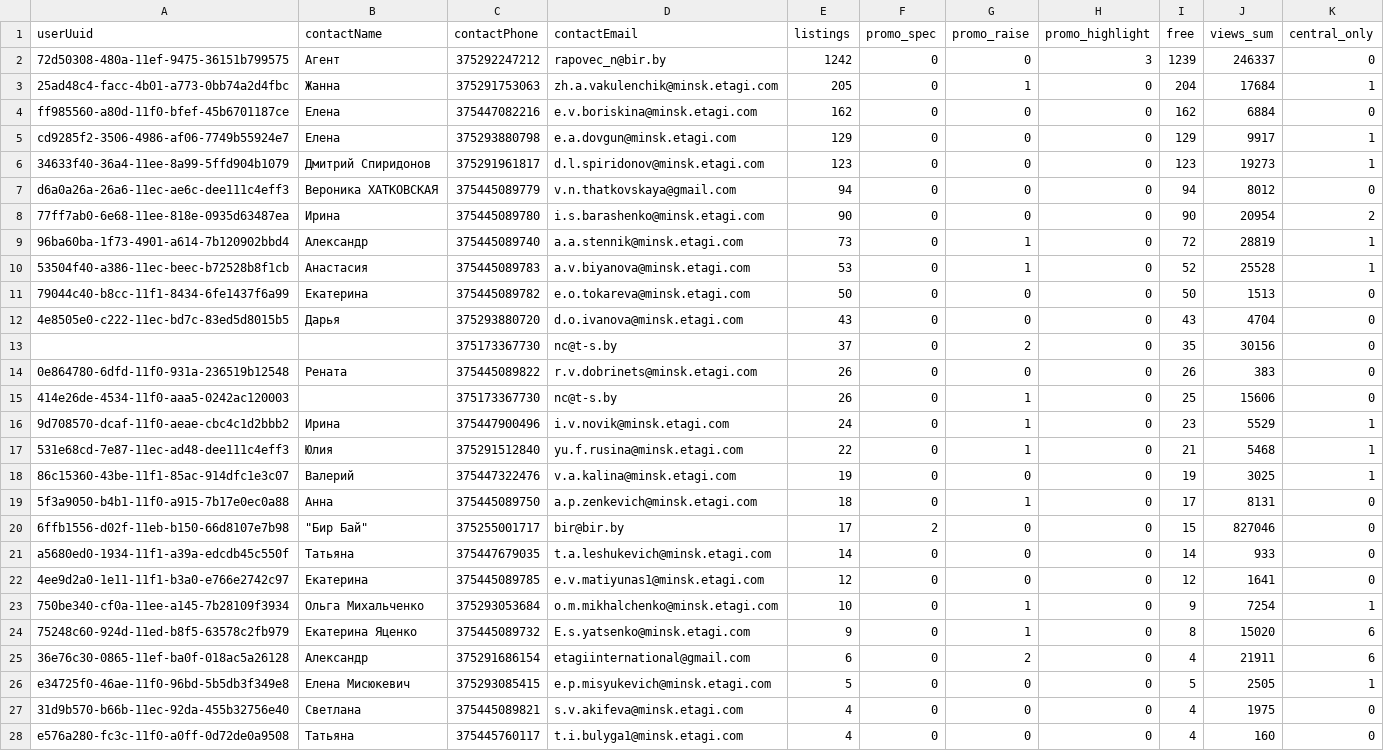
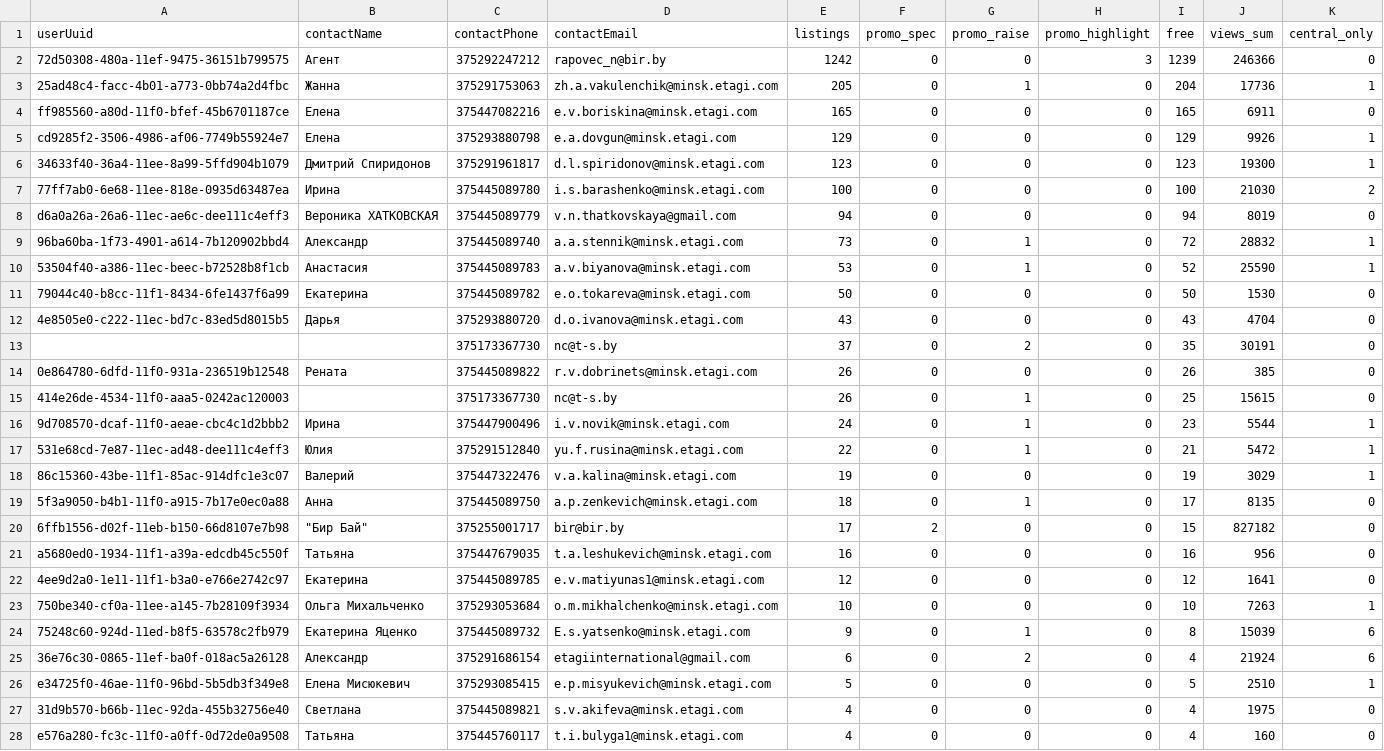
Before and after one commit to antonina-katlinskaya/realt-collector, a CSV file: data/analytics/agents_summary.csv, drawn as a sheet; only a part is shown; the diff covers the shown part only.

```diff
--- a/data/analytics/agents_summary.csv
+++ b/data/analytics/agents_summary.csv
@@ -1,27 +1,27 @@
 userUuid,contactName,contactPhone,contactEmail,listings,promo_spec,promo_raise,promo_highlight,free,views_sum,central_only
-72d50308-480a-11ef-9475-36151b799575,Агент,375292247212,rapovec_n@bir.by,1242,0,0,3,1239,246337,0
-25ad48c4-facc-4b01-a773-0bb74a2d4fbc,Жанна,375291753063,zh.a.vakulenchik@minsk.etagi.com,205,0,1,0,204,17684,1
-ff985560-a80d-11f0-bfef-45b6701187ce,Елена,375447082216,e.v.boriskina@minsk.etagi.com,162,0,0,0,162,6884,0
-cd9285f2-3506-4986-af06-7749b55924e7,Елена,375293880798,e.a.dovgun@minsk.etagi.com,129,0,0,0,129,9917,1
-34633f40-36a4-11ee-8a99-5ffd904b1079,Дмитрий Спиридонов,375291961817,d.l.spiridonov@minsk.etagi.com,123,0,0,0,123,19273,1
-d6a0a26a-26a6-11ec-ae6c-dee111c4eff3,Вероника ХАТКОВСКАЯ,375445089779,v.n.thatkovskaya@gmail.com,94,0,0,0,94,8012,0
-77ff7ab0-6e68-11ee-818e-0935d63487ea,Ирина,375445089780,i.s.barashenko@minsk.etagi.com,90,0,0,0,90,20954,2
-96ba60ba-1f73-4901-a614-7b120902bbd4,Александр,375445089740,a.a.stennik@minsk.etagi.com,73,0,1,0,72,28819,1
-53504f40-a386-11ec-beec-b72528b8f1cb,Анастасия,375445089783,a.v.biyanova@minsk.etagi.com,53,0,1,0,52,25528,1
-79044c40-b8cc-11f1-8434-6fe1437f6a99,Екатерина,375445089782,e.o.tokareva@minsk.etagi.com,50,0,0,0,50,1513,0
+72d50308-480a-11ef-9475-36151b799575,Агент,375292247212,rapovec_n@bir.by,1242,0,0,3,1239,246366,0
+25ad48c4-facc-4b01-a773-0bb74a2d4fbc,Жанна,375291753063,zh.a.vakulenchik@minsk.etagi.com,205,0,1,0,204,17736,1
+ff985560-a80d-11f0-bfef-45b6701187ce,Елена,375447082216,e.v.boriskina@minsk.etagi.com,165,0,0,0,165,6911,0
+cd9285f2-3506-4986-af06-7749b55924e7,Елена,375293880798,e.a.dovgun@minsk.etagi.com,129,0,0,0,129,9926,1
+34633f40-36a4-11ee-8a99-5ffd904b1079,Дмитрий Спиридонов,375291961817,d.l.spiridonov@minsk.etagi.com,123,0,0,0,123,19300,1
+77ff7ab0-6e68-11ee-818e-0935d63487ea,Ирина,375445089780,i.s.barashenko@minsk.etagi.com,100,0,0,0,100,21030,2
+d6a0a26a-26a6-11ec-ae6c-dee111c4eff3,Вероника ХАТКОВСКАЯ,375445089779,v.n.thatkovskaya@gmail.com,94,0,0,0,94,8019,0
+96ba60ba-1f73-4901-a614-7b120902bbd4,Александр,375445089740,a.a.stennik@minsk.etagi.com,73,0,1,0,72,28832,1
+53504f40-a386-11ec-beec-b72528b8f1cb,Анастасия,375445089783,a.v.biyanova@minsk.etagi.com,53,0,1,0,52,25590,1
+79044c40-b8cc-11f1-8434-6fe1437f6a99,Екатерина,375445089782,e.o.tokareva@minsk.etagi.com,50,0,0,0,50,1530,0
 4e8505e0-c222-11ec-bd7c-83ed5d8015b5,Дарья,375293880720,d.o.ivanova@minsk.etagi.com,43,0,0,0,43,4704,0
-,,375173367730,nc@t-s.by,37,0,2,0,35,30156,0
-0e864780-6dfd-11f0-931a-236519b12548,Рената,375445089822,r.v.dobrinets@minsk.etagi.com,26,0,0,0,26,383,0
-414e26de-4534-11f0-aaa5-0242ac120003,,375173367730,nc@t-s.by,26,0,1,0,25,15606,0
-9d708570-dcaf-11f0-aeae-cbc4c1d2bbb2,Ирина,375447900496,i.v.novik@minsk.etagi.com,24,0,1,0,23,5529,1
-531e68cd-7e87-11ec-ad48-dee111c4eff3,Юлия,375291512840,yu.f.rusina@minsk.etagi.com,22,0,1,0,21,5468,1
-86c15360-43be-11f1-85ac-914dfc1e3c07,Валерий,375447322476,v.a.kalina@minsk.etagi.com,19,0,0,0,19,3025,1
-5f3a9050-b4b1-11f0-a915-7b17e0ec0a88,Анна,375445089750,a.p.zenkevich@minsk.etagi.com,18,0,1,0,17,8131,0
-6ffb1556-d02f-11eb-b150-66d8107e7b98,"""Бир Бай""",375255001717,bir@bir.by,17,2,0,0,15,827046,0
-a5680ed0-1934-11f1-a39a-edcdb45c550f,Татьяна,375447679035,t.a.leshukevich@minsk.etagi.com,14,0,0,0,14,933,0
+,,375173367730,nc@t-s.by,37,0,2,0,35,30191,0
+0e864780-6dfd-11f0-931a-236519b12548,Рената,375445089822,r.v.dobrinets@minsk.etagi.com,26,0,0,0,26,385,0
+414e26de-4534-11f0-aaa5-0242ac120003,,375173367730,nc@t-s.by,26,0,1,0,25,15615,0
+9d708570-dcaf-11f0-aeae-cbc4c1d2bbb2,Ирина,375447900496,i.v.novik@minsk.etagi.com,24,0,1,0,23,5544,1
+531e68cd-7e87-11ec-ad48-dee111c4eff3,Юлия,375291512840,yu.f.rusina@minsk.etagi.com,22,0,1,0,21,5472,1
+86c15360-43be-11f1-85ac-914dfc1e3c07,Валерий,375447322476,v.a.kalina@minsk.etagi.com,19,0,0,0,19,3029,1
+5f3a9050-b4b1-11f0-a915-7b17e0ec0a88,Анна,375445089750,a.p.zenkevich@minsk.etagi.com,18,0,1,0,17,8135,0
+6ffb1556-d02f-11eb-b150-66d8107e7b98,"""Бир Бай""",375255001717,bir@bir.by,17,2,0,0,15,827182,0
+a5680ed0-1934-11f1-a39a-edcdb45c550f,Татьяна,375447679035,t.a.leshukevich@minsk.etagi.com,16,0,0,0,16,956,0
 4ee9d2a0-1e11-11f1-b3a0-e766e2742c97,Екатерина,375445089785,e.v.matiyunas1@minsk.etagi.com,12,0,0,0,12,1641,0
-750be340-cf0a-11ee-a145-7b28109f3934,Ольга Михальченко,375293053684,o.m.mikhalchenko@minsk.etagi.com,10,0,1,0,9,7254,1
-75248c60-924d-11ed-b8f5-63578c2fb979,Екатерина Яценко,375445089732,E.s.yatsenko@minsk.etagi.com,9,0,1,0,8,15020,6
-36e76c30-0865-11ef-ba0f-018ac5a26128,Александр,375291686154,etagiinternational@gmail.com,6,0,2,0,4,21911,6
-e34725f0-46ae-11f0-96bd-5b5db3f349e8,Елена Мисюкевич,375293085415,e.p.misyukevich@minsk.etagi.com,5,0,0,0,5,2505,1
+750be340-cf0a-11ee-a145-7b28109f3934,Ольга Михальченко,375293053684,o.m.mikhalchenko@minsk.etagi.com,10,0,0,0,10,7263,1
+75248c60-924d-11ed-b8f5-63578c2fb979,Екатерина Яценко,375445089732,E.s.yatsenko@minsk.etagi.com,9,0,1,0,8,15039,6
+36e76c30-0865-11ef-ba0f-018ac5a26128,Александр,375291686154,etagiinternational@gmail.com,6,0,2,0,4,21924,6
+e34725f0-46ae-11f0-96bd-5b5db3f349e8,Елена Мисюкевич,375293085415,e.p.misyukevich@minsk.etagi.com,5,0,0,0,5,2510,1
 31d9b570-b66b-11ec-92da-455b32756e40,Светлана,375445089821,s.v.akifeva@minsk.etagi.com,4,0,0,0,4,1975,0
```
Also changed, not shown: 22 edited cells elsewhere in this file, data/analytics/appeared.csv, data/analytics/changes_last_period.csv, 16 other files.
